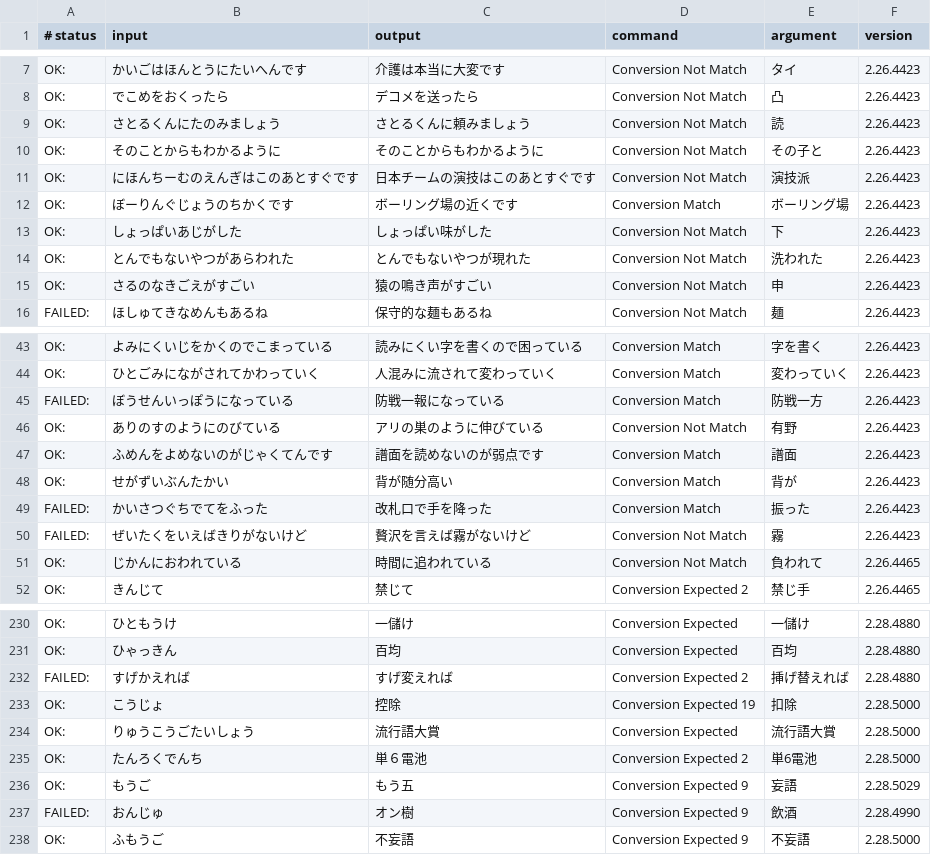
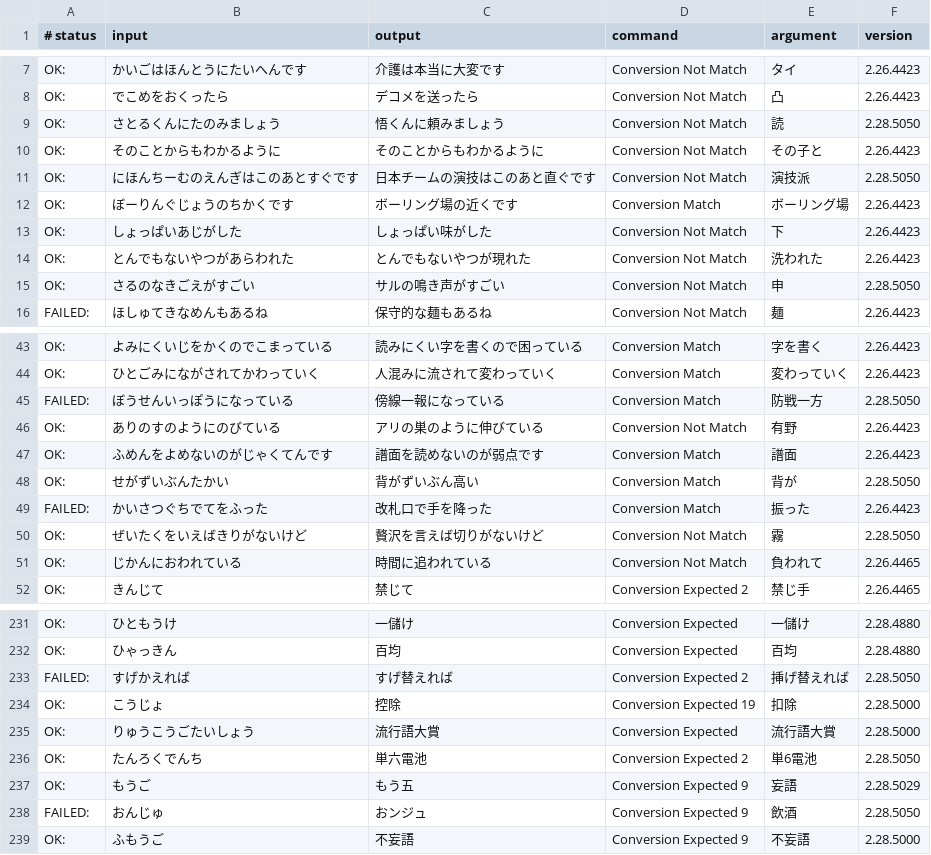
Before and after one commit to kimata1007/mozc-wai, a TSV file: src/data/dictionary_oss/evaluation.tsv, drawn as a sheet; only a part is shown, gaps mark what is left out; the diff covers the shown part only.

```diff
--- a/src/data/dictionary_oss/evaluation.tsv
+++ b/src/data/dictionary_oss/evaluation.tsv
@@ -8,5 +8,5 @@ OK:	かいごはほんとうにたいへんです	介護は本当に大変です
 OK:	でこめをおくったら	デコメを送ったら	Conversion Not Match	凸	2.26.4423
-OK:	さとるくんにたのみましょう	さとるくんに頼みましょう	Conversion Not Match	読	2.26.4423
+OK:	さとるくんにたのみましょう	悟くんに頼みましょう	Conversion Not Match	読	2.28.5050
 OK:	そのことからもわかるように	そのことからもわかるように	Conversion Not Match	その子と	2.26.4423
-OK:	にほんちーむのえんぎはこのあとすぐです	日本チームの演技はこのあとすぐです	Conversion Not Match	演技派	2.26.4423
+OK:	にほんちーむのえんぎはこのあとすぐです	日本チームの演技はこのあと直ぐです	Conversion Not Match	演技派	2.28.5050
 OK:	ぼーりんぐじょうのちかくです	ボーリング場の近くです	Conversion Match	ボーリング場	2.26.4423
@@ -14,3 +14,3 @@ OK:	しょっぱいあじがした	しょっぱい味がした	Conversion Not Ma
 OK:	とんでもないやつがあらわれた	とんでもないやつが現れた	Conversion Not Match	洗われた	2.26.4423
-OK:	さるのなきごえがすごい	猿の鳴き声がすごい	Conversion Not Match	申	2.26.4423
+OK:	さるのなきごえがすごい	サルの鳴き声がすごい	Conversion Not Match	申	2.28.5050
 FAILED:	ほしゅてきなめんもあるね	保守的な麺もあるね	Conversion Not Match	麺	2.26.4423
@@ -44,8 +44,8 @@ OK:	よみにくいじをかくのでこまっている	読みにくい字を書
 OK:	ひとごみにながされてかわっていく	人混みに流されて変わっていく	Conversion Match	変わっていく	2.26.4423
-FAILED:	ぼうせんいっぽうになっている	防戦一報になっている	Conversion Match	防戦一方	2.26.4423
+FAILED:	ぼうせんいっぽうになっている	傍線一報になっている	Conversion Match	防戦一方	2.28.5050
 OK:	ありのすのようにのびている	アリの巣のように伸びている	Conversion Not Match	有野	2.26.4423
 OK:	ふめんをよめないのがじゃくてんです	譜面を読めないのが弱点です	Conversion Match	譜面	2.26.4423
-OK:	せがずいぶんたかい	背が随分高い	Conversion Match	背が	2.26.4423
+OK:	せがずいぶんたかい	背がずいぶん高い	Conversion Match	背が	2.28.5050
 FAILED:	かいさつぐちでてをふった	改札口で手を降った	Conversion Match	振った	2.26.4423
-FAILED:	ぜいたくをいえばきりがないけど	贅沢を言えば霧がないけど	Conversion Not Match	霧	2.26.4423
+OK:	ぜいたくをいえばきりがないけど	贅沢を言えば切りがないけど	Conversion Not Match	霧	2.28.5050
 OK:	じかんにおわれている	時間に追われている	Conversion Not Match	負われて	2.26.4465
@@ -231,8 +232,8 @@ OK:	ひともうけ	一儲け	Conversion Expected	一儲け	2.28.4880
 OK:	ひゃっきん	百均	Conversion Expected	百均	2.28.4880
-FAILED:	すげかえれば	すげ変えれば	Conversion Expected 2	挿げ替えれば	2.28.4880
+FAILED:	すげかえれば	すげ替えれば	Conversion Expected 2	挿げ替えれば	2.28.5050
 OK:	こうじょ	控除	Conversion Expected 19	扣除	2.28.5000
 OK:	りゅうこうごたいしょう	流行語大賞	Conversion Expected	流行語大賞	2.28.5000
-OK:	たんろくでんち	単６電池	Conversion Expected 2	単6電池	2.28.5000
+OK:	たんろくでんち	単六電池	Conversion Expected 2	単6電池	2.28.5050
 OK:	もうご	もう五	Conversion Expected 9	妄語	2.28.5029
-FAILED:	おんじゅ	オン樹	Conversion Expected 9	飲酒	2.28.4990
+FAILED:	おんじゅ	おンジュ	Conversion Expected 9	飲酒	2.28.5050
 OK:	ふもうご	不妄語	Conversion Expected 9	不妄語	2.28.5000
```
Also changed, not shown: 1 added row and 48 edited cells elsewhere in this file, src/data/oss/aux_dictionary.tsv, 14 other files.
